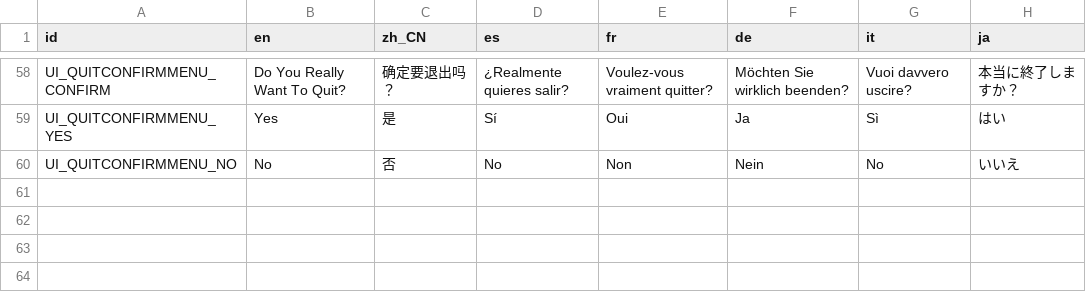
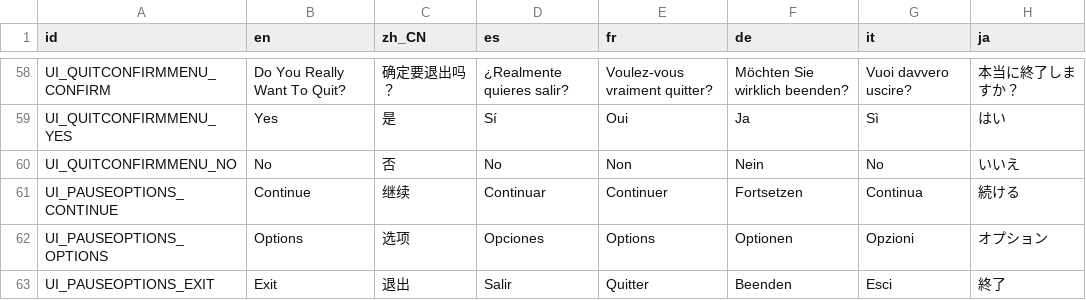
Before and after one commit to Divine-Comedy-Studios/Project-Polearm, a CSV file: Interfaces/Language/ProjectPolearmLanguages.csv, drawn as a sheet; only a part is shown, gaps mark what is left out.

Commit message:
pause menu fix

```diff
--- a/Interfaces/Language/ProjectPolearmLanguages.csv
+++ b/Interfaces/Language/ProjectPolearmLanguages.csv
@@ -60 +60,4 @@ UI_QUITCONFIRMMENU_YES,Yes,是,Sí,Oui,Ja,Sì,はい,,,,,,,,
 UI_QUITCONFIRMMENU_NO,No,否,No,Non,Nein,No,いいえ,,,,,,,,
+UI_PAUSEOPTIONS_CONTINUE,Continue,继续,Continuar,Continuer,Fortsetzen,Continua,続ける,,,,,,,,
+UI_PAUSEOPTIONS_OPTIONS,Options,选项,Opciones,Options,Optionen,Opzioni,オプション,,,,,,,,
+UI_PAUSEOPTIONS_EXIT,Exit,退出,Salir,Quitter,Beenden,Esci,終了,,,,,,,,
```
Also changed, not shown: 1 other file.
